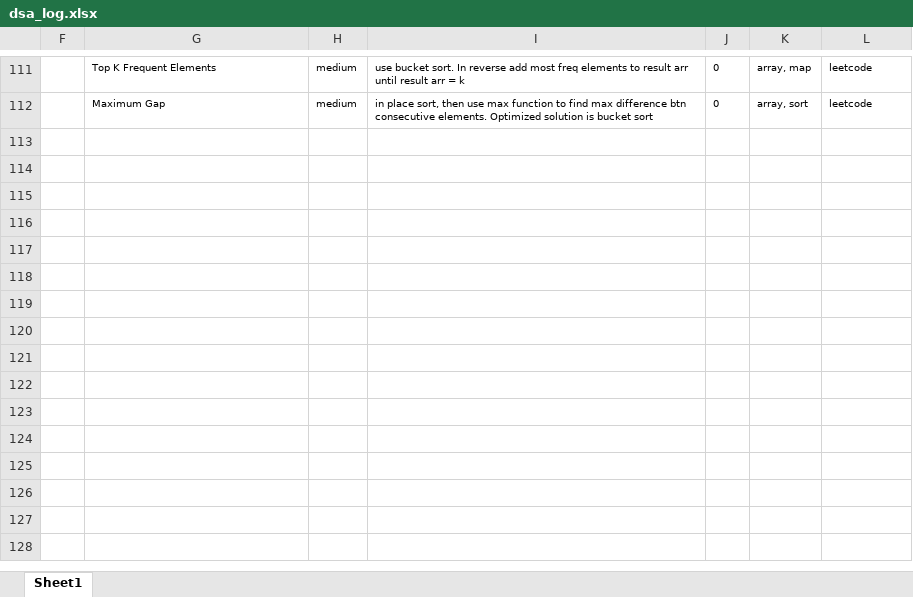
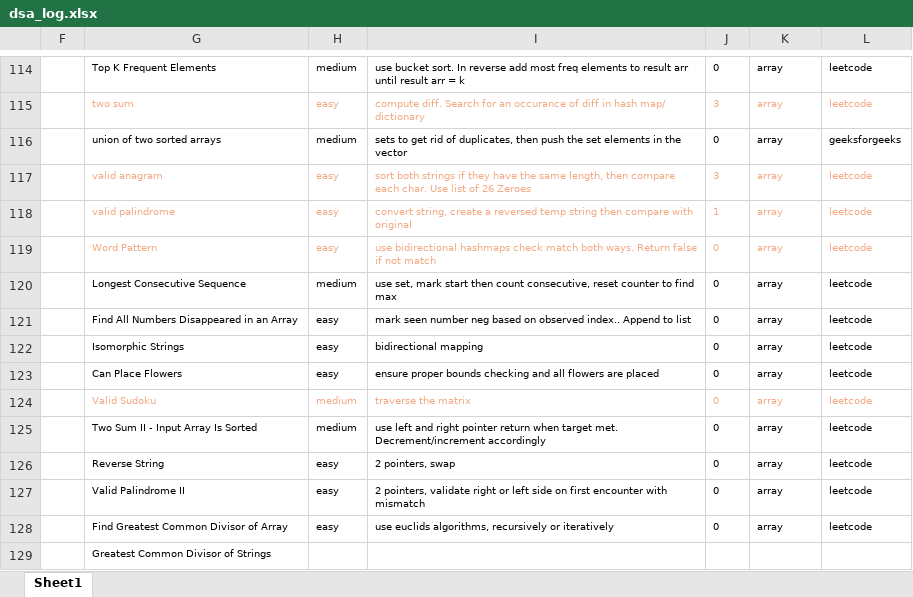
Before and after one commit to richarrd92/Data-structures-and-algorithms, an Excel workbook: dsa_log.xlsx, sheet Sheet1, drawn as a sheet; only a part is shown, gaps mark what is left out; values as stored, in another font and other column widths than the file's, no borders; charts and pictures and table styles not drawn; addresses are those after the commit; the diff covers the shown part only; the diff names each change by its address in the sheet, - before the commit and + after, or states it on an @@ line.

```diff
--- a/dsa_log.xlsx (sheet Sheet1)
+++ b/dsa_log.xlsx (sheet Sheet1)
-K114: array, map
+K114: array
+row 115:  | two sum | easy | compute diff. Search for an occurance of diff in hash map/ dictionary | 3 | array | leetcode
+row 116:  | union of two sorted arrays | medium | sets to get rid of duplicates, then push the set elements in the vector | 0 | array | geeksforgeeks
+row 117:  | valid anagram | easy | sort both strings if they have the same length, then compare each char. Use list of 26 Zeroes | 3 | array | leetcode
+row 118:  | valid palindrome | easy | convert string, create a reversed temp string then compare with original | 1 | array | leetcode
+row 119:  | Word Pattern | easy | use bidirectional hashmaps check match both ways. Return false if not match | 0 | array | leetcode
-G120: Maximum Gap
+G120: Longest Consecutive Sequence
-I120: in place sort, then use max function to find max difference btn consecutive elements. Optimized solution is bucket sort
+I120: use set, mark start then count consecutive, reset counter to find max
-K120: array, sort
+K120: array
+row 121:  | Find All Numbers Disappeared in an Array | easy | mark seen number neg based on observed index.. Append to list | 0 | array | leetcode
+row 122:  | Isomorphic Strings | easy | bidirectional mapping | 0 | array | leetcode
+row 123:  | Can Place Flowers | easy | ensure proper bounds checking and all flowers are placed | 0 | array | leetcode
+row 124:  | Valid Sudoku | medium | traverse the matrix | 0 | array | leetcode
+row 125:  | Two Sum II - Input Array Is Sorted | medium | use left and right pointer return when target met. Decrement/increment accordingly | 0 | array | leetcode
+row 126:  | Reverse String | easy | 2 pointers, swap | 0 | array | leetcode
+row 127:  | Valid Palindrome II | easy | 2 pointers, validate right or left side on first encounter with mismatch | 0 | array | leetcode
+row 128:  | Find Greatest Common Divisor of Array | easy | use euclids algorithms, recursively or iteratively | 0 | array | leetcode
+row 129:  | Greatest Common Divisor of Strings
```
Also changed, not shown: 34 added rows, 31 removed rows, 56 moved rows and 12 edited cells elsewhere in this sheet, 4 other files.
